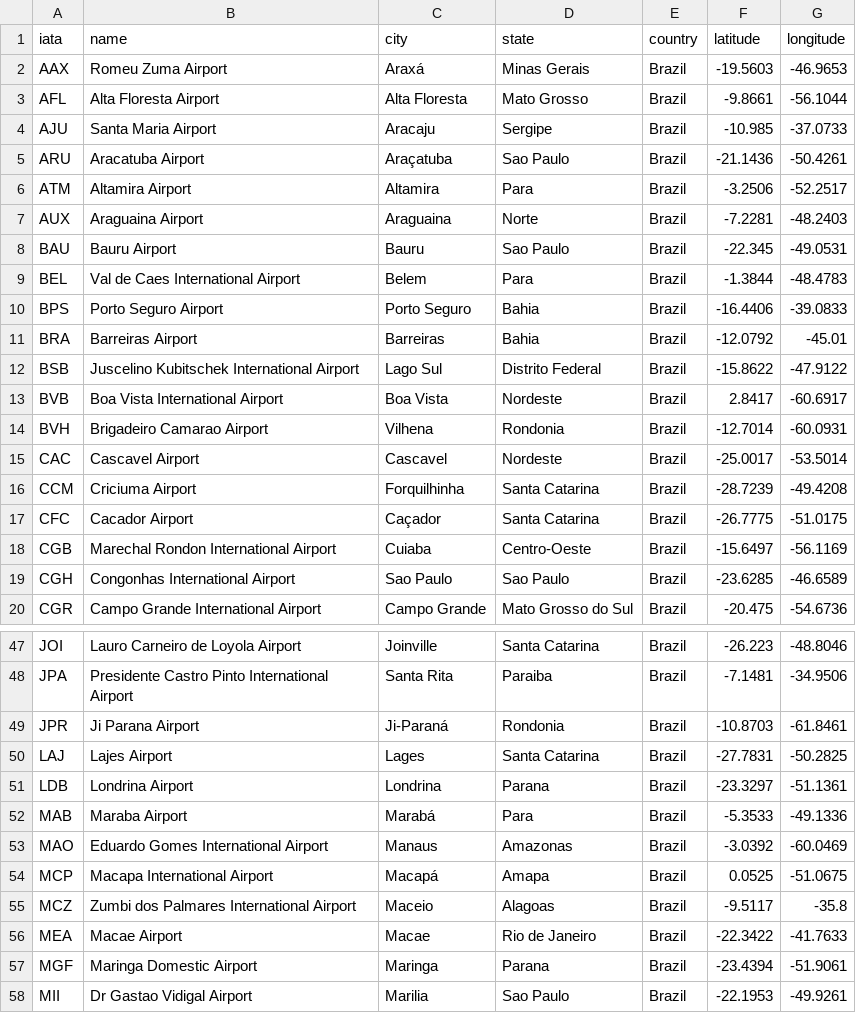
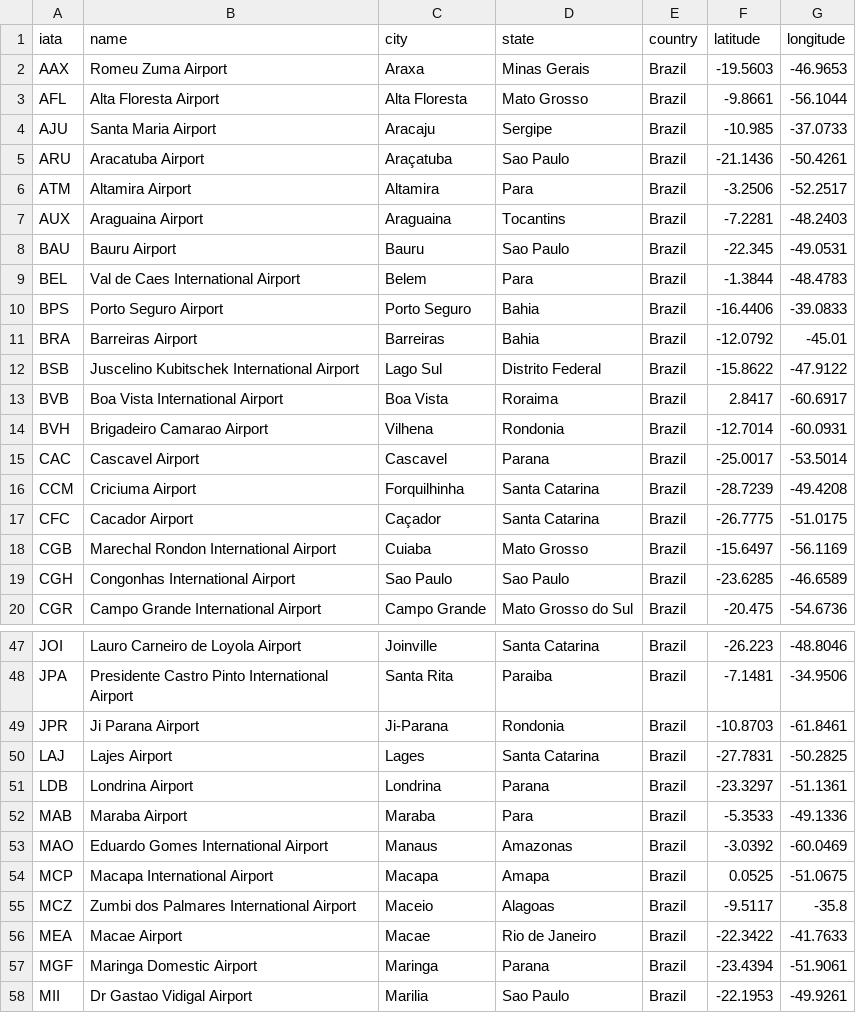
Before and after one commit to guilhermelight1/explore2022, a CSV file: airports.csv, drawn as a sheet; only a part is shown, gaps mark what is left out; the diff covers the shown part only; the diff names each change by its address in the sheet, - before the commit and + after, or states it on an @@ line.

```diff
--- a/airports.csv
+++ b/airports.csv
-C2 (city): Araxá
+C2 (city): Araxa
-D7 (state): Norte
+D7 (state): Tocantins
-D13 (state): Nordeste
+D13 (state): Roraima
-D15 (state): Nordeste
+D15 (state): Parana
-D18 (state): Centro-Oeste
+D18 (state): Mato Grosso
-C49 (city): Ji-Paraná
+C49 (city): Ji-Parana
-C52 (city): Marabá
+C52 (city): Maraba
-C54 (city): Macapá
+C54 (city): Macapa
```
Also changed, not shown: 2 removed rows and 13 edited cells elsewhere in this file.
